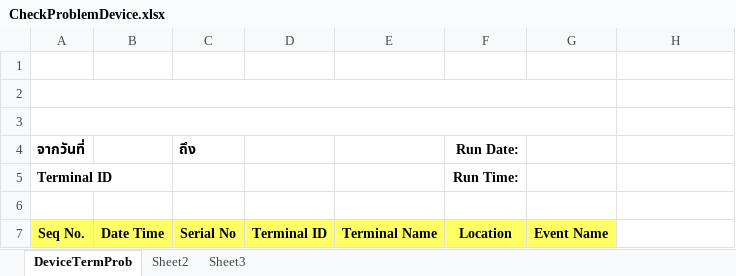
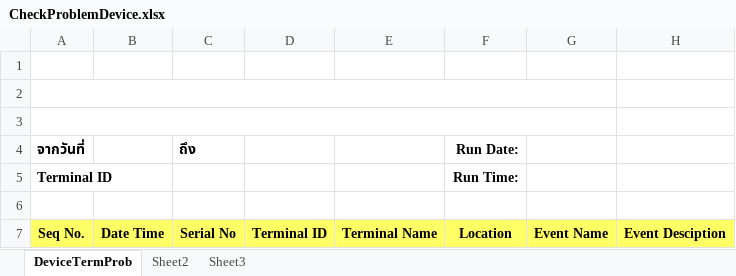
Before and after one commit to TakaRuangshawk/SLA_Management, an Excel workbook: wwwroot/TermProbExcel/InputTemplate/CheckProblemDevice.xlsx, sheet DeviceTermProb, drawn as a sheet; values as stored, in another font and other column widths than the file's, no borders; charts and pictures not drawn; the diff names each change by its address in the sheet, - before the commit and + after, or states it on an @@ line.

Commit message:
Update excel in deviceTermProb

```diff
--- a/wwwroot/TermProbExcel/InputTemplate/CheckProblemDevice.xlsx (sheet DeviceTermProb)
+++ b/wwwroot/TermProbExcel/InputTemplate/CheckProblemDevice.xlsx (sheet DeviceTermProb)
-H7: (empty)
+H7: Event Desciption
-H7 fill: none
+H7 fill: #FFFF66
```
Also changed, not shown: 1 other file.
